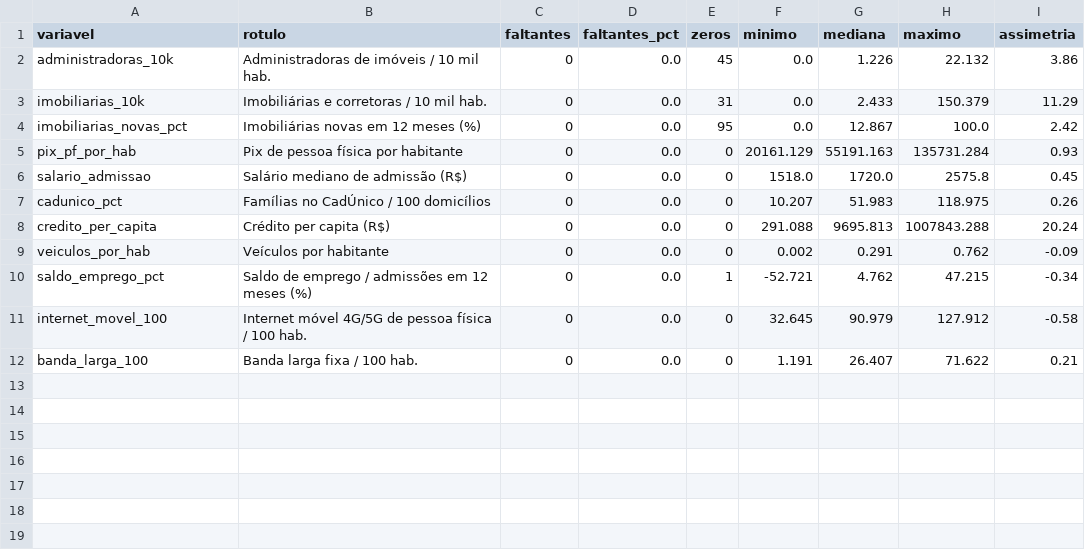
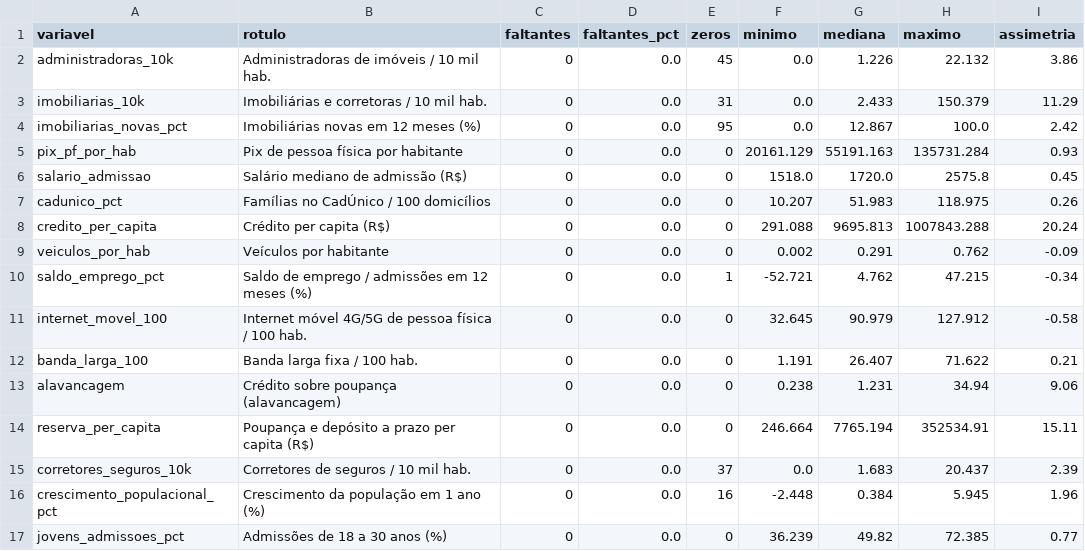
Before and after one commit to VictorGarcia25/ibmecPCDV20261_victor_lucas_beatriz_ravi, a CSV file: reports/tables/01_cobertura_variaveis.csv, drawn as a sheet.

```diff
--- a/reports/tables/01_cobertura_variaveis.csv
+++ b/reports/tables/01_cobertura_variaveis.csv
@@ -12 +12,6 @@ internet_movel_100,Internet móvel 4G/5G de pessoa física / 100 hab.,0,0.0,0,32
 banda_larga_100,Banda larga fixa / 100 hab.,0,0.0,0,1.191,26.407,71.622,0.21
+alavancagem,Crédito sobre poupança (alavancagem),0,0.0,0,0.238,1.231,34.94,9.06
+reserva_per_capita,Poupança e depósito a prazo per capita (R$),0,0.0,0,246.664,7765.194,352534.91,15.11
+corretores_seguros_10k,Corretores de seguros / 10 mil hab.,0,0.0,37,0.0,1.683,20.437,2.39
+crescimento_populacional_pct,Crescimento da população em 1 ano (%),0,0.0,16,-2.448,0.384,5.945,1.96
+jovens_admissoes_pct,Admissões de 18 a 30 anos (%),0,0.0,0,36.239,49.82,72.385,0.77
```
Also changed, not shown: reports/tables/02_fontes_data_referencia.csv, reports/tables/02b_checagem_regra_de_datas.csv, 19 other files.
